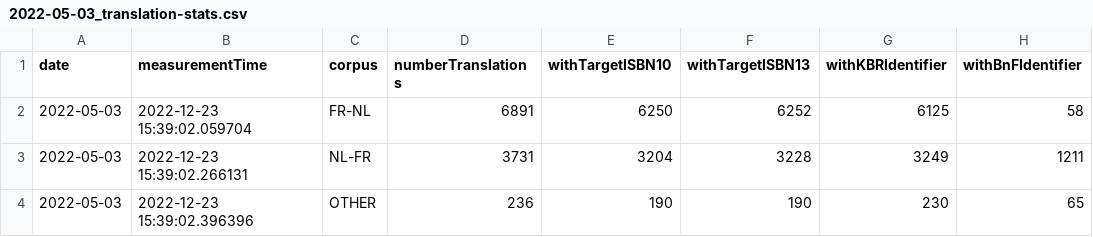
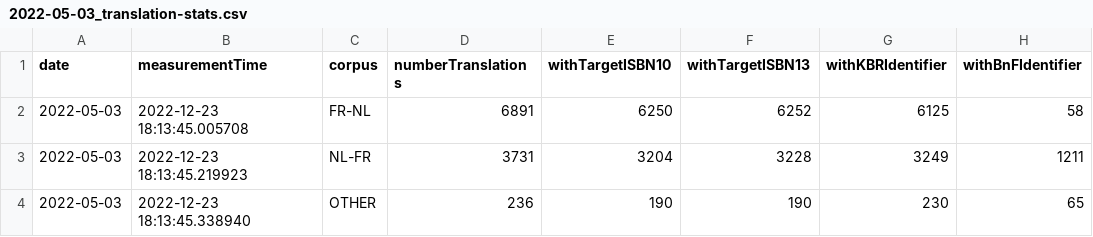
Before and after one commit to kbrbe/beltrans-data-integration, a CSV file: data-integration/statistics/measurements/2022-05-03_translation-stats.csv, drawn as a sheet; only a part is shown; the diff names each change by its address in the sheet, - before the commit and + after, or states it on an @@ line.

```diff
--- a/data-integration/statistics/measurements/2022-05-03_translation-stats.csv
+++ b/data-integration/statistics/measurements/2022-05-03_translation-stats.csv
-B2 (measurementTime): 2022-12-23 15:39:02.059704
+B2 (measurementTime): 2022-12-23 18:13:45.005708
-B3 (measurementTime): 2022-12-23 15:39:02.266131
+B3 (measurementTime): 2022-12-23 18:13:45.219923
-B4 (measurementTime): 2022-12-23 15:39:02.396396
+B4 (measurementTime): 2022-12-23 18:13:45.338940
```
Also changed, not shown: data-integration/statistics/measurements/2022-05-03_person-contributor-stats.csv, data-integration/statistics/measurements/2022-05-09_person-contributor-stats.csv, 54 other files.
